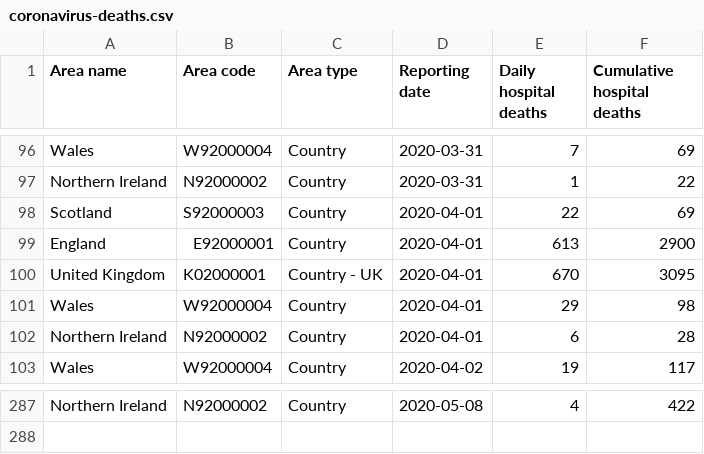
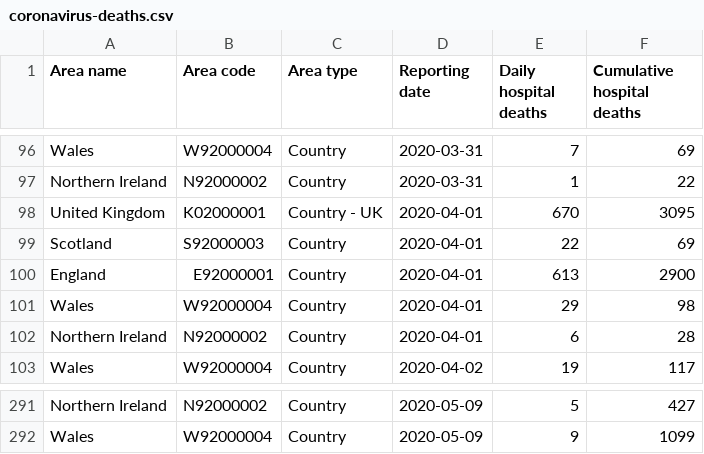
Before and after one commit to odileeds/coronavirus-data, a CSV file: data/coronavirus-deaths.csv, drawn as a sheet; only a part is shown, gaps mark what is left out; the diff covers the shown part only.

```diff
--- a/data/coronavirus-deaths.csv
+++ b/data/coronavirus-deaths.csv
@@ -97,5 +97,5 @@
 "Northern Ireland","N92000002","Country","2020-03-31",1,22
+"United Kingdom","K02000001","Country - UK","2020-04-01",670,3095
 "Scotland","S92000003","Country","2020-04-01",22,69
 "England","E92000001","Country","2020-04-01",613,2900
-"United Kingdom","K02000001","Country - UK","2020-04-01",670,3095
 "Wales","W92000004","Country","2020-04-01",29,98
@@ -287 +291,2 @@
-"Northern Ireland","N92000002","Country","2020-05-08",4,422
+"Northern Ireland","N92000002","Country","2020-05-09",5,427
+"Wales","W92000004","Country","2020-05-09",9,1099
```
Also changed, not shown: 4 added rows and 93 moved rows elsewhere in this file, 3 other files.
